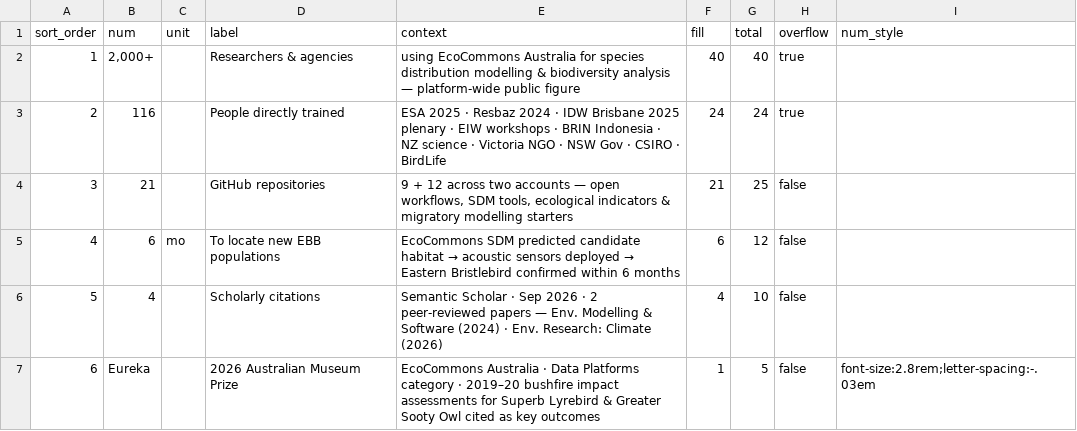
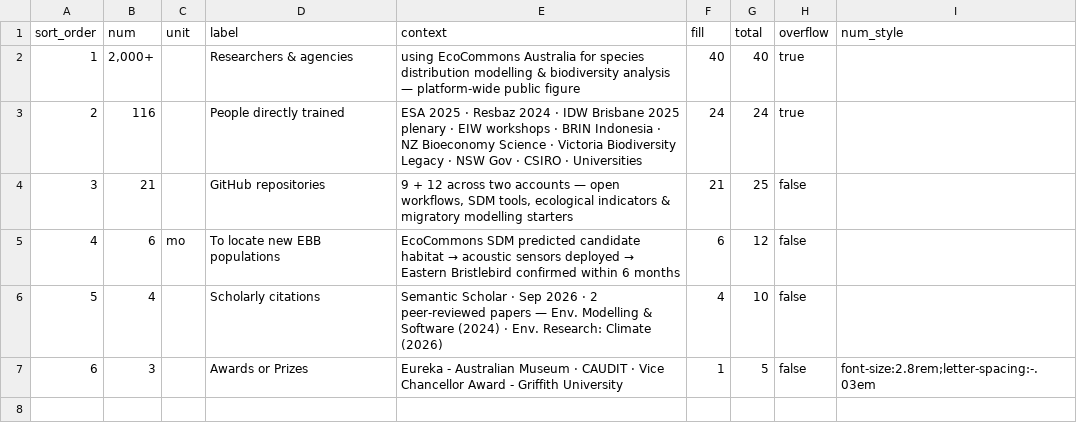
Before and after one commit to Abhirsc/abhirsc.github.io, a CSV file: data/impact_stats.csv, drawn as a sheet.

```diff
--- a/data/impact_stats.csv
+++ b/data/impact_stats.csv
@@ -2,3 +2,3 @@ sort_order,num,unit,label,context,fill,total,overflow,num_style
 1,"2,000+","","Researchers & agencies","using EcoCommons Australia for species distribution modelling & biodiversity analysis — platform-wide public figure",40,40,true,
-2,116,"","People directly trained","ESA 2025 · Resbaz 2024 · IDW Brisbane 2025 plenary · EIW workshops · BRIN Indonesia · NZ science · Victoria NGO · NSW Gov · CSIRO · BirdLife",24,24,true,
+2,116,"","People directly trained","ESA 2025 · Resbaz 2024 · IDW Brisbane 2025 plenary · EIW workshops · BRIN Indonesia · NZ Bioeconomy Science · Victoria Biodiversity Legacy · NSW Gov · CSIRO · Universities",24,24,true,
 3,21,"","GitHub repositories","9 + 12 across two accounts — open workflows, SDM tools, ecological indicators & migratory modelling starters",21,25,false,
@@ -6,2 +6,2 @@ sort_order,num,unit,label,context,fill,total,overflow,num_style
 5,4,"","Scholarly citations","Semantic Scholar · Sep 2026 · 2 peer-reviewed papers — Env. Modelling & Software (2024) · Env. Research: Climate (2026)",4,10,false,
-6,Eureka,"","2026 Australian Museum Prize","EcoCommons Australia · Data Platforms category · 2019–20 bushfire impact assessments for Superb Lyrebird & Greater Sooty Owl cited as key outcomes",1,5,false,"font-size:2.8rem;letter-spacing:-.03em"
+6,3,"","Awards or Prizes","Eureka - Australian Museum · CAUDIT · Vice Chancellor Award - Griffith University",1,5,false,"font-size:2.8rem;letter-spacing:-.03em"
```
Also changed, not shown: data/details.csv, data/focus_areas.csv, 4 other files.
